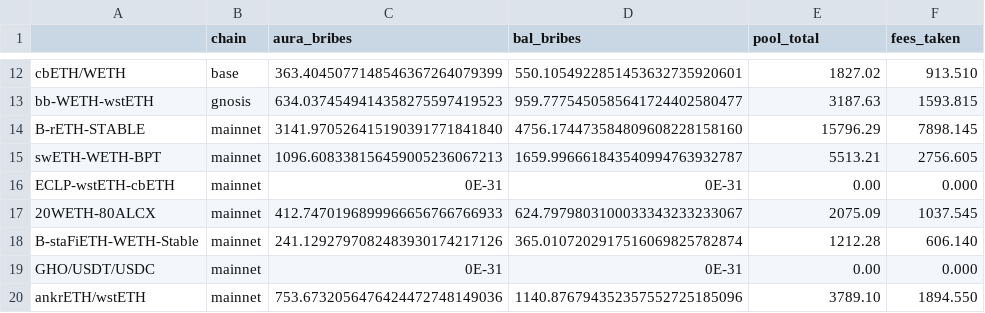
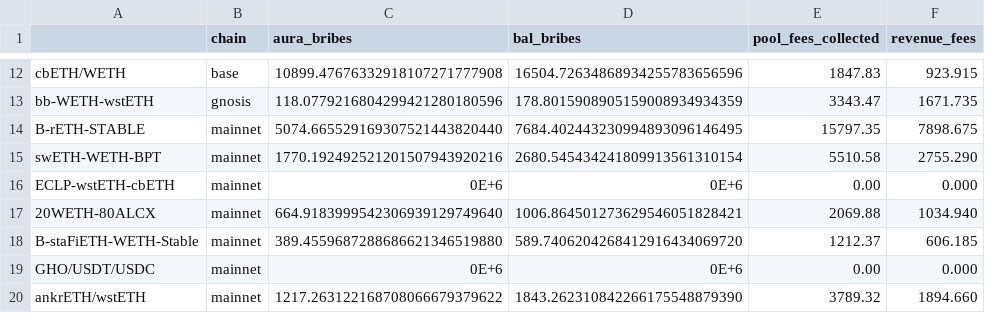
Before and after one commit to BalancerMaxis/data_automation, a CSV file: notebooks/fees_and_bribs/output/bribes_2023-09-01_2023-09-15.csv, drawn as a sheet; only a part is shown, gaps mark what is left out; the diff covers the shown part only; the diff names each change by its address in the sheet, - before the commit and + after, or states it on an @@ line.

Commit message:
feat: implement fees split by pool share participation

```diff
--- a/notebooks/fees_and_bribs/output/bribes_2023-09-01_2023-09-15.csv
+++ b/notebooks/fees_and_bribs/output/bribes_2023-09-01_2023-09-15.csv
-E1: pool_total
+E1: pool_fees_collected
-F1: fees_taken
+F1: revenue_fees
-C12 (aura_bribes): 363.4045077148546367264079399
+C12 (aura_bribes): 10899.47676332918107271777908
-D12 (bal_bribes): 550.1054922851453632735920601
+D12 (bal_bribes): 16504.72634868934255783656596
-E12 (pool_fees_collected): 1827.02
+E12 (pool_fees_collected): 1847.83
-F12 (revenue_fees): 913.510
+F12 (revenue_fees): 923.915
-C13 (aura_bribes): 634.0374549414358275597419523
+C13 (aura_bribes): 118.0779216804299421280180596
-D13 (bal_bribes): 959.7775450585641724402580477
+D13 (bal_bribes): 178.8015908905159008934934359
-E13 (pool_fees_collected): 3187.63
+E13 (pool_fees_collected): 3343.47
-F13 (revenue_fees): 1593.815
+F13 (revenue_fees): 1671.735
-C14 (aura_bribes): 3141.970526415190391771841840
+C14 (aura_bribes): 5074.665529169307521443820440
-D14 (bal_bribes): 4756.174473584809608228158160
+D14 (bal_bribes): 7684.402443230994893096146495
-E14 (pool_fees_collected): 15796.29
+E14 (pool_fees_collected): 15797.35
-F14 (revenue_fees): 7898.145
+F14 (revenue_fees): 7898.675
-C15 (aura_bribes): 1096.608338156459005236067213
+C15 (aura_bribes): 1770.192492521201507943920216
-D15 (bal_bribes): 1659.996661843540994763932787
+D15 (bal_bribes): 2680.545434241809913561310154
-E15 (pool_fees_collected): 5513.21
+E15 (pool_fees_collected): 5510.58
-F15 (revenue_fees): 2756.605
+F15 (revenue_fees): 2755.290
-C16 (aura_bribes): 0E-31
+C16 (aura_bribes): 0E+6
-D16 (bal_bribes): 0E-31
+D16 (bal_bribes): 0E+6
-C17 (aura_bribes): 412.7470196899966656766766933
+C17 (aura_bribes): 664.9183999542306939129749640
-D17 (bal_bribes): 624.7979803100033343233233067
+D17 (bal_bribes): 1006.864501273629546051828421
-E17 (pool_fees_collected): 2075.09
+E17 (pool_fees_collected): 2069.88
-F17 (revenue_fees): 1037.545
+F17 (revenue_fees): 1034.940
-C18 (aura_bribes): 241.1292797082483930174217126
+C18 (aura_bribes): 389.4559687288686621346519880
-D18 (bal_bribes): 365.0107202917516069825782874
+D18 (bal_bribes): 589.7406204268412916434069720
-E18 (pool_fees_collected): 1212.28
+E18 (pool_fees_collected): 1212.37
-F18 (revenue_fees): 606.140
+F18 (revenue_fees): 606.185
-C19 (aura_bribes): 0E-31
+C19 (aura_bribes): 0E+6
-D19 (bal_bribes): 0E-31
+D19 (bal_bribes): 0E+6
-C20 (aura_bribes): 753.6732056476424472748149036
+C20 (aura_bribes): 1217.263122168708066679379622
-D20 (bal_bribes): 1140.876794352357552725185096
+D20 (bal_bribes): 1843.262310842266175548879390
-E20 (pool_fees_collected): 3789.10
+E20 (pool_fees_collected): 3789.32
-F20 (revenue_fees): 1894.550
+F20 (revenue_fees): 1894.660
```
Also changed, not shown: 68 edited cells elsewhere in this file, 1 other file.
